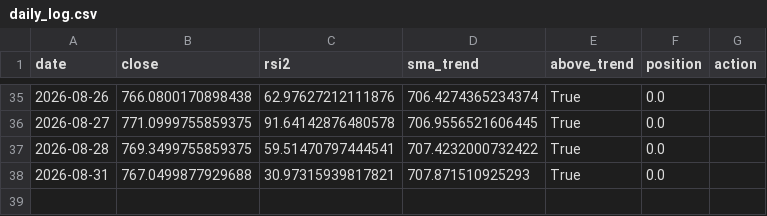
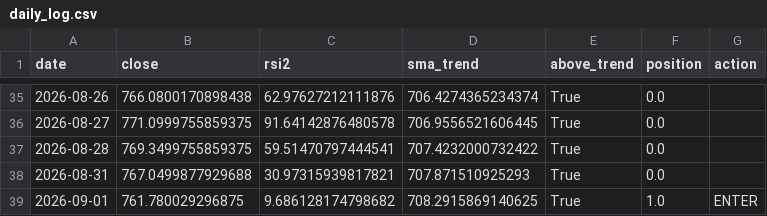
Before and after one commit to eduresvez8-code/IA-TRADING-BOT, a CSV file: paper_trading/rsi2/daily_log.csv, drawn as a sheet; only a part is shown, gaps mark what is left out; the diff names each change by its address in the sheet, - before the commit and + after, or states it on an @@ line.

```diff
--- a/paper_trading/rsi2/daily_log.csv
+++ b/paper_trading/rsi2/daily_log.csv
+row 39: 2026-09-01 | 761.780029296875 | 9.686128174798682 | 708.2915869140625 | True | 1.0 | ENTER
```
Also changed, not shown: 1 other file.
